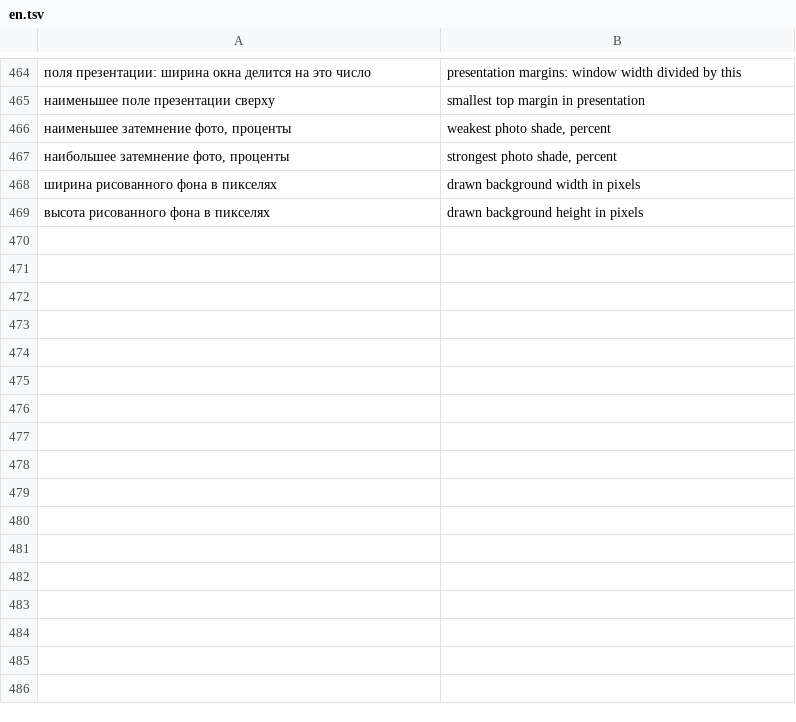
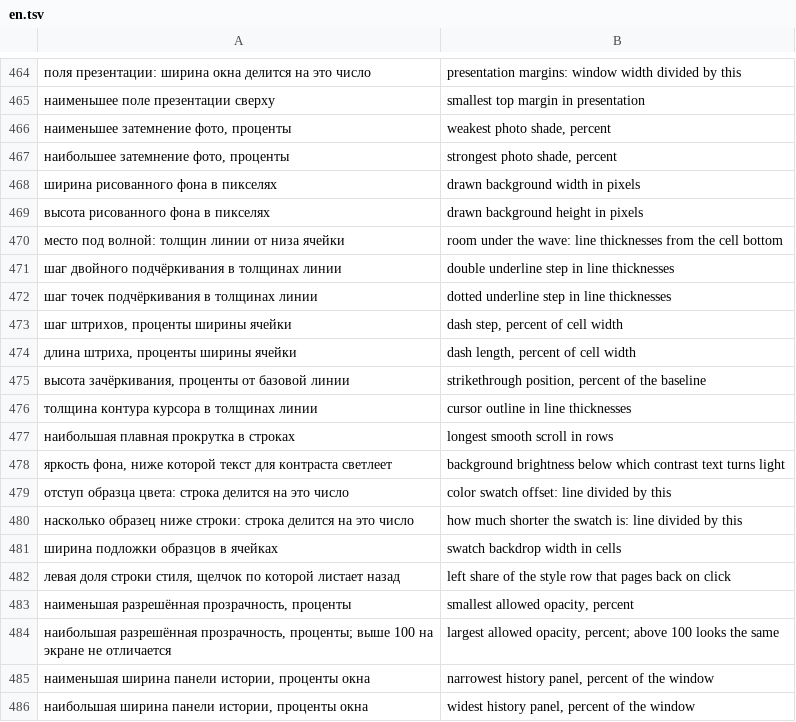
Before and after one commit to Utkautka1/DimaSter, a TSV file: crates/dimaster-i18n/src/en.tsv, drawn as a sheet; only a part is shown, gaps mark what is left out; the diff names each change by its address in the sheet, - before the commit and + after, or states it on an @@ line.

```diff
--- a/crates/dimaster-i18n/src/en.tsv
+++ b/crates/dimaster-i18n/src/en.tsv
+row 470: место под волной: толщин линии от низа ячейки | room under the wave: line thicknesses from the cell bottom
+row 471: шаг двойного подчёркивания в толщинах линии | double underline step in line thicknesses
+row 472: шаг точек подчёркивания в толщинах линии | dotted underline step in line thicknesses
+row 473: шаг штрихов, проценты ширины ячейки | dash step, percent of cell width
+row 474: длина штриха, проценты ширины ячейки | dash length, percent of cell width
+row 475: высота зачёркивания, проценты от базовой линии | strikethrough position, percent of the baseline
+row 476: толщина контура курсора в толщинах линии | cursor outline in line thicknesses
+row 477: наибольшая плавная прокрутка в строках | longest smooth scroll in rows
+row 478: яркость фона, ниже которой текст для контраста светлеет | background brightness below which contrast text turns light
+row 479: отступ образца цвета: строка делится на это число | color swatch offset: line divided by this
+row 480: насколько образец ниже строки: строка делится на это число | how much shorter the swatch is: line divided by this
+row 481: ширина подложки образцов в ячейках | swatch backdrop width in cells
+row 482: левая доля строки стиля, щелчок по которой листает назад | left share of the style row that pages back on click
+row 483: наименьшая разрешённая прозрачность, проценты | smallest allowed opacity, percent
+row 484: наибольшая разрешённая прозрачность, проценты; выше 100 на экране не отличается | largest allowed opacity, percent; above 100 looks the same
+row 485: наименьшая ширина панели истории, проценты окна | narrowest history panel, percent of the window
+row 486: наибольшая ширина панели истории, проценты окна | widest history panel, percent of the window
```
Also changed, not shown: 13 other files.
